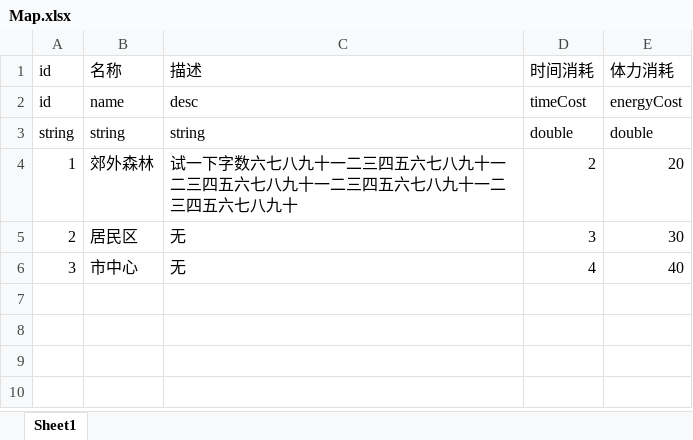
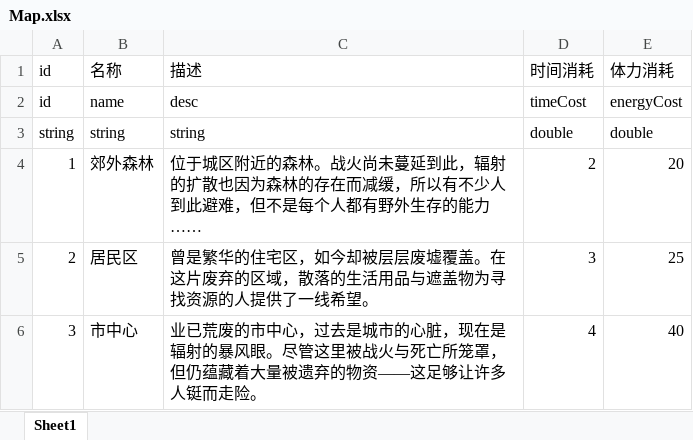
Before and after one commit to mook-wenyu/BOOOMJAM25-4, an Excel workbook: Configs/Map.xlsx, sheet Sheet1, drawn as a sheet; values as stored, in another font and other column widths than the file's, no borders; the diff names each change by its address in the sheet, - before the commit and + after, or states it on an @@ line.

```diff
--- a/Configs/Map.xlsx (sheet Sheet1)
+++ b/Configs/Map.xlsx (sheet Sheet1)
-C4: 试一下字数六七八九十一二三四五六七八九十一二三四五六七八九十一二三四五六七八九十一二三四五六七八九十
+C4: 位于城区附近的森林。战火尚未蔓延到此，辐射的扩散也因为森林的存在而减缓，所以有不少人到此避难，但不是每个人都有野外生存的能力……
-C5: 无
+C5: 曾是繁华的住宅区，如今却被层层废墟覆盖。在这片废弃的区域，散落的生活用品与遮盖物为寻找资源的人提供了一线希望。
-E5: 30
+E5: 25
-C6: 无
+C6: 业已荒废的市中心，过去是城市的心脏，现在是辐射的暴风眼。尽管这里被战火与死亡所笼罩，但仍蕴藏着大量被遗弃的物资——这足够让许多人铤而走险。
```
Also changed, not shown: Configs/Building.xlsx, 36 other files.
